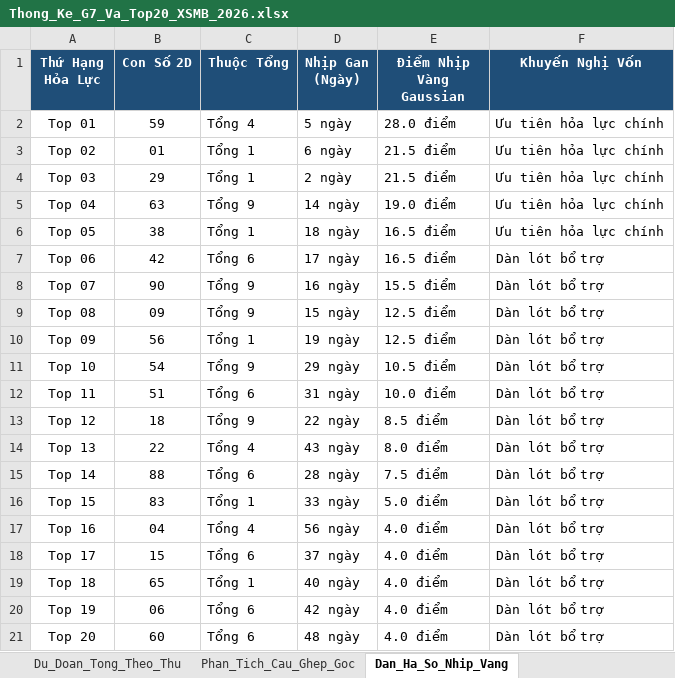
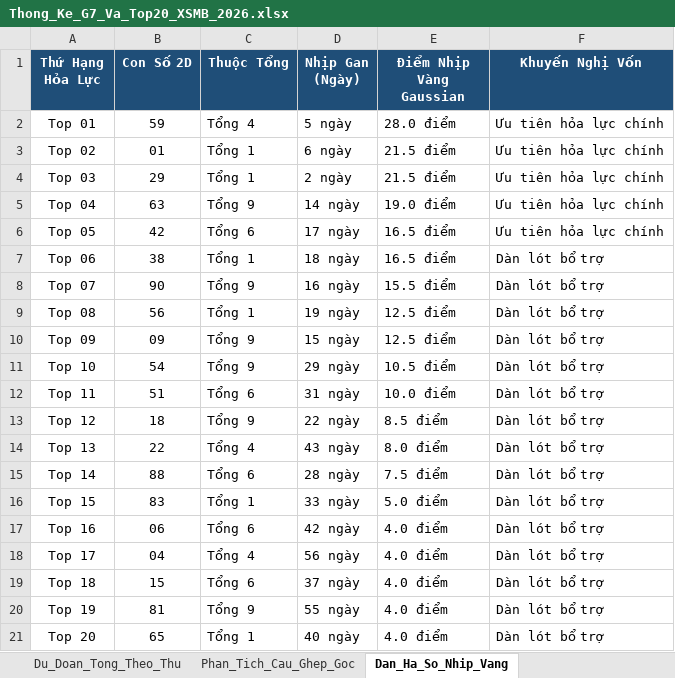
Before and after one commit to happiness2286-dot/67up97, an Excel workbook: Thong_Ke_G7_Va_Top20_XSMB_2026.xlsx, sheet Dan_Ha_So_Nhip_Vang, drawn as a sheet; values as stored, in another font and other column widths than the file's, no borders; the diff names each change by its address in the sheet, - before the commit and + after, or states it on an @@ line.

```diff
--- a/Thong_Ke_G7_Va_Top20_XSMB_2026.xlsx (sheet Dan_Ha_So_Nhip_Vang)
+++ b/Thong_Ke_G7_Va_Top20_XSMB_2026.xlsx (sheet Dan_Ha_So_Nhip_Vang)
-B6 (Con Số 2D): 38
+B6 (Con Số 2D): 42
-C6 (Thuộc Tổng): Tổng 1
+C6 (Thuộc Tổng): Tổng 6
-D6 (Nhịp Gan (Ngày)): 18 ngày
+D6 (Nhịp Gan (Ngày)): 17 ngày
-B7 (Con Số 2D): 42
+B7 (Con Số 2D): 38
-C7 (Thuộc Tổng): Tổng 6
+C7 (Thuộc Tổng): Tổng 1
-D7 (Nhịp Gan (Ngày)): 17 ngày
+D7 (Nhịp Gan (Ngày)): 18 ngày
-B9 (Con Số 2D): 09
+B9 (Con Số 2D): 56
-C9 (Thuộc Tổng): Tổng 9
+C9 (Thuộc Tổng): Tổng 1
-D9 (Nhịp Gan (Ngày)): 15 ngày
+D9 (Nhịp Gan (Ngày)): 19 ngày
-B10 (Con Số 2D): 56
+B10 (Con Số 2D): 09
-C10 (Thuộc Tổng): Tổng 1
+C10 (Thuộc Tổng): Tổng 9
-D10 (Nhịp Gan (Ngày)): 19 ngày
+D10 (Nhịp Gan (Ngày)): 15 ngày
-B17 (Con Số 2D): 04
+B17 (Con Số 2D): 06
-C17 (Thuộc Tổng): Tổng 4
+C17 (Thuộc Tổng): Tổng 6
-D17 (Nhịp Gan (Ngày)): 56 ngày
+D17 (Nhịp Gan (Ngày)): 42 ngày
-B18 (Con Số 2D): 15
+B18 (Con Số 2D): 04
-C18 (Thuộc Tổng): Tổng 6
+C18 (Thuộc Tổng): Tổng 4
-D18 (Nhịp Gan (Ngày)): 37 ngày
+D18 (Nhịp Gan (Ngày)): 56 ngày
-B19 (Con Số 2D): 65
+B19 (Con Số 2D): 15
-C19 (Thuộc Tổng): Tổng 1
+C19 (Thuộc Tổng): Tổng 6
-D19 (Nhịp Gan (Ngày)): 40 ngày
+D19 (Nhịp Gan (Ngày)): 37 ngày
-B20 (Con Số 2D): 06
+B20 (Con Số 2D): 81
-C20 (Thuộc Tổng): Tổng 6
+C20 (Thuộc Tổng): Tổng 9
-D20 (Nhịp Gan (Ngày)): 42 ngày
+D20 (Nhịp Gan (Ngày)): 55 ngày
-B21 (Con Số 2D): 60
+B21 (Con Số 2D): 65
-C21 (Thuộc Tổng): Tổng 6
+C21 (Thuộc Tổng): Tổng 1
-D21 (Nhịp Gan (Ngày)): 48 ngày
+D21 (Nhịp Gan (Ngày)): 40 ngày
```
Also changed, not shown: sheet Du_Doan_Tong_Theo_Thu, 4 other files.
